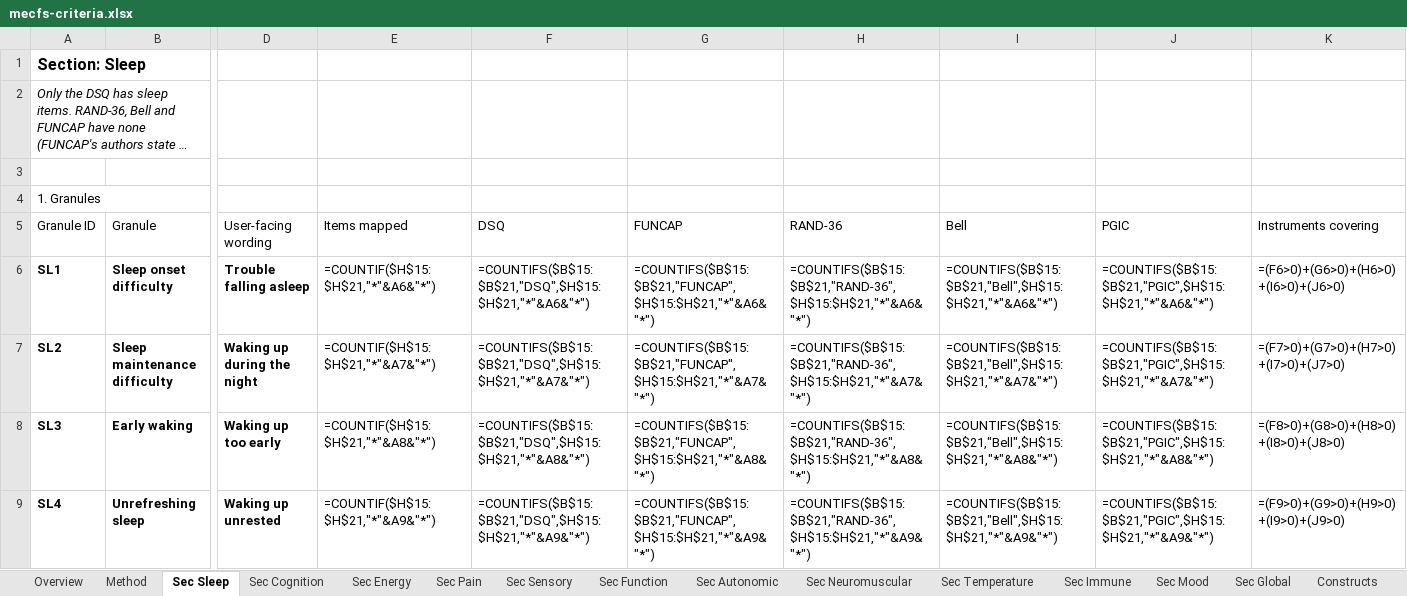
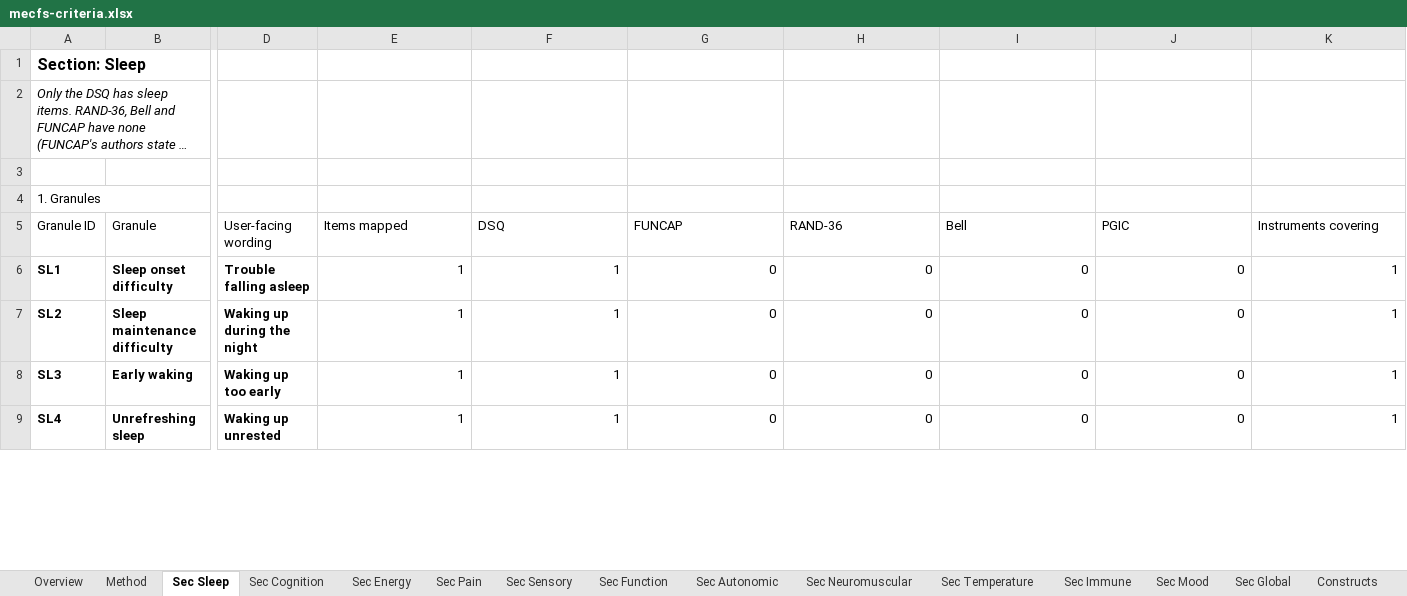
Before and after one commit to fusiongodo/symptom-tree, an Excel workbook: v2/data/mecfs-criteria.xlsx, sheet Sec Sleep, drawn as a sheet; only a part is shown, gaps mark what is left out; long unchanged cells end in …; values as stored, in another font and other column widths than the file's, no borders; formulas without a stored value are shown as written; the diff covers the shown part only; the diff names each change by its address in the sheet, - before the commit and + after, or states it on an @@ line.

Commit message:
V1: FUNCAP as cost items (EN6), remove CG8, instrument profiles, theory.html

```diff
--- a/v2/data/mecfs-criteria.xlsx (sheet Sec Sleep)
+++ b/v2/data/mecfs-criteria.xlsx (sheet Sec Sleep)
-E6 (Items mapped): =COUNTIF($H$15:$H$21,"*"&A6&"*")
+E6 (Items mapped): 1
-F6 (DSQ): =COUNTIFS($B$15:$B$21,"DSQ",$H$15:$H$21,"*"&A6&"*")
+F6 (DSQ): 1
-G6 (FUNCAP): =COUNTIFS($B$15:$B$21,"FUNCAP",$H$15:$H$21,"*"&A6&"*")
+G6 (FUNCAP): 0
-H6 (RAND-36): =COUNTIFS($B$15:$B$21,"RAND-36",$H$15:$H$21,"*"&A6&"*")
+H6 (RAND-36): 0
-I6 (Bell): =COUNTIFS($B$15:$B$21,"Bell",$H$15:$H$21,"*"&A6&"*")
+I6 (Bell): 0
-J6 (PGIC): =COUNTIFS($B$15:$B$21,"PGIC",$H$15:$H$21,"*"&A6&"*")
+J6 (PGIC): 0
-K6 (Instruments covering): =(F6>0)+(G6>0)+(H6>0)+(I6>0)+(J6>0)
+K6 (Instruments covering): 1
-E7 (Items mapped): =COUNTIF($H$15:$H$21,"*"&A7&"*")
+E7 (Items mapped): 1
-F7 (DSQ): =COUNTIFS($B$15:$B$21,"DSQ",$H$15:$H$21,"*"&A7&"*")
+F7 (DSQ): 1
-G7 (FUNCAP): =COUNTIFS($B$15:$B$21,"FUNCAP",$H$15:$H$21,"*"&A7&"*")
+G7 (FUNCAP): 0
-H7 (RAND-36): =COUNTIFS($B$15:$B$21,"RAND-36",$H$15:$H$21,"*"&A7&"*")
+H7 (RAND-36): 0
-I7 (Bell): =COUNTIFS($B$15:$B$21,"Bell",$H$15:$H$21,"*"&A7&"*")
+I7 (Bell): 0
-J7 (PGIC): =COUNTIFS($B$15:$B$21,"PGIC",$H$15:$H$21,"*"&A7&"*")
+J7 (PGIC): 0
-K7 (Instruments covering): =(F7>0)+(G7>0)+(H7>0)+(I7>0)+(J7>0)
+K7 (Instruments covering): 1
-E8 (Items mapped): =COUNTIF($H$15:$H$21,"*"&A8&"*")
+E8 (Items mapped): 1
-F8 (DSQ): =COUNTIFS($B$15:$B$21,"DSQ",$H$15:$H$21,"*"&A8&"*")
+F8 (DSQ): 1
-G8 (FUNCAP): =COUNTIFS($B$15:$B$21,"FUNCAP",$H$15:$H$21,"*"&A8&"*")
+G8 (FUNCAP): 0
-H8 (RAND-36): =COUNTIFS($B$15:$B$21,"RAND-36",$H$15:$H$21,"*"&A8&"*")
+H8 (RAND-36): 0
-I8 (Bell): =COUNTIFS($B$15:$B$21,"Bell",$H$15:$H$21,"*"&A8&"*")
+I8 (Bell): 0
-J8 (PGIC): =COUNTIFS($B$15:$B$21,"PGIC",$H$15:$H$21,"*"&A8&"*")
+J8 (PGIC): 0
-K8 (Instruments covering): =(F8>0)+(G8>0)+(H8>0)+(I8>0)+(J8>0)
+K8 (Instruments covering): 1
-E9 (Items mapped): =COUNTIF($H$15:$H$21,"*"&A9&"*")
+E9 (Items mapped): 1
-F9 (DSQ): =COUNTIFS($B$15:$B$21,"DSQ",$H$15:$H$21,"*"&A9&"*")
+F9 (DSQ): 1
-G9 (FUNCAP): =COUNTIFS($B$15:$B$21,"FUNCAP",$H$15:$H$21,"*"&A9&"*")
+G9 (FUNCAP): 0
-H9 (RAND-36): =COUNTIFS($B$15:$B$21,"RAND-36",$H$15:$H$21,"*"&A9&"*")
+H9 (RAND-36): 0
-I9 (Bell): =COUNTIFS($B$15:$B$21,"Bell",$H$15:$H$21,"*"&A9&"*")
+I9 (Bell): 0
-J9 (PGIC): =COUNTIFS($B$15:$B$21,"PGIC",$H$15:$H$21,"*"&A9&"*")
+J9 (PGIC): 0
-K9 (Instruments covering): =(F9>0)+(G9>0)+(H9>0)+(I9>0)+(J9>0)
+K9 (Instruments covering): 1
```
Also changed, not shown: 14 edited cells elsewhere in this sheet, sheet Full tree, sheet Sec Energy, sheet All granules, sheet All items, sheet Sec Function, sheet Groups, 14 more sheets, charts or pictures, 19 other files.
